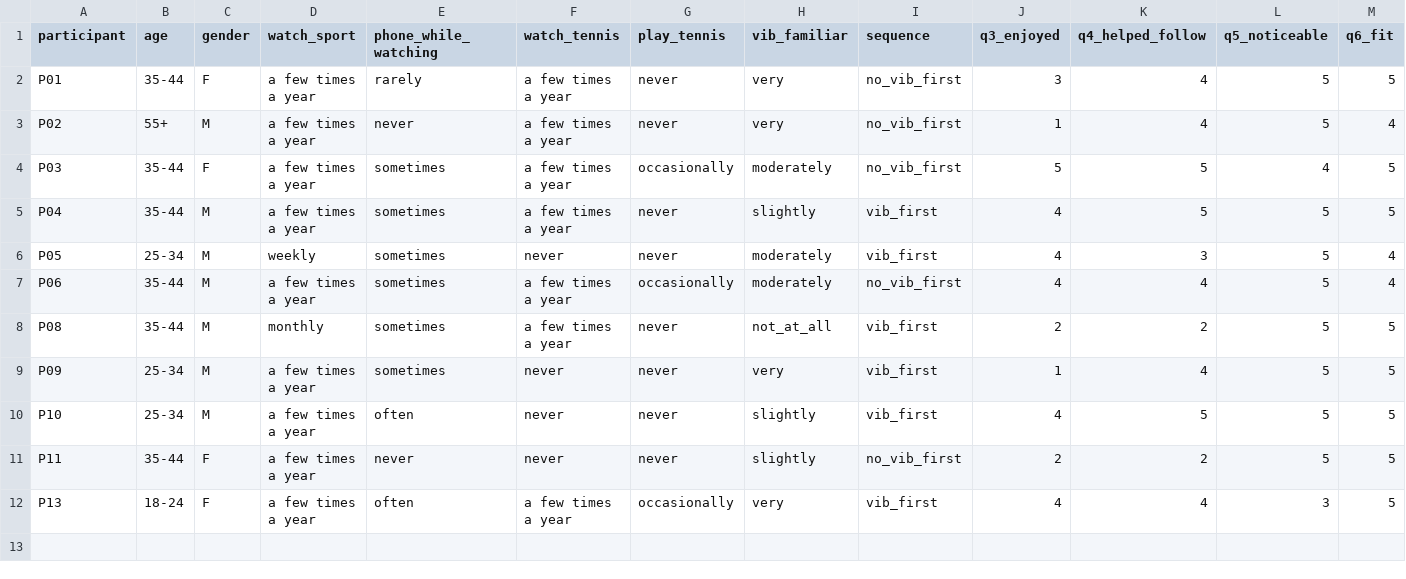
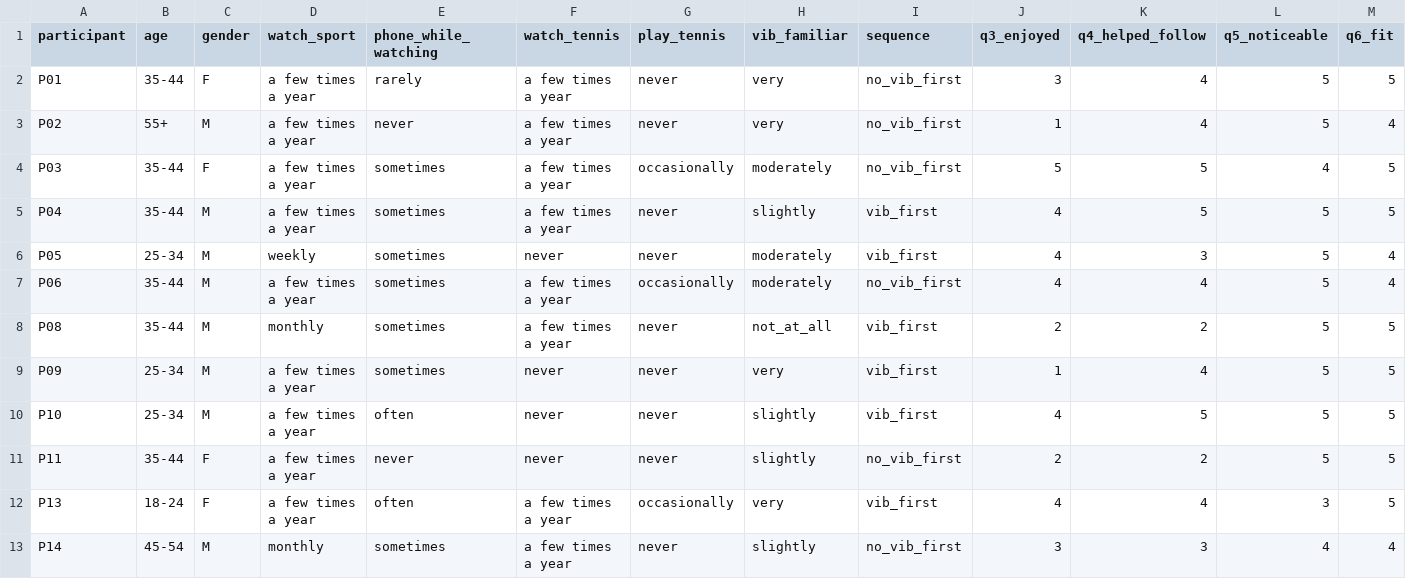
Before and after one commit to xichuanxc/FeeltheSports_CorePipeline, a CSV file: docs/user_study_data.csv, drawn as a sheet; only a part is shown; rows hold the shown columns only; the diff names each change by its address in the sheet, - before the commit and + after, or states it on an @@ line.

```diff
--- a/docs/user_study_data.csv
+++ b/docs/user_study_data.csv
+row 13: P14 | 45-54 | M | monthly | sometimes | a few times a year | never | slightly | no_vib_first | 3 | 3 | 4 | 4
```
Also changed, not shown: docs/user_study_freetext.csv, 4 other files.
